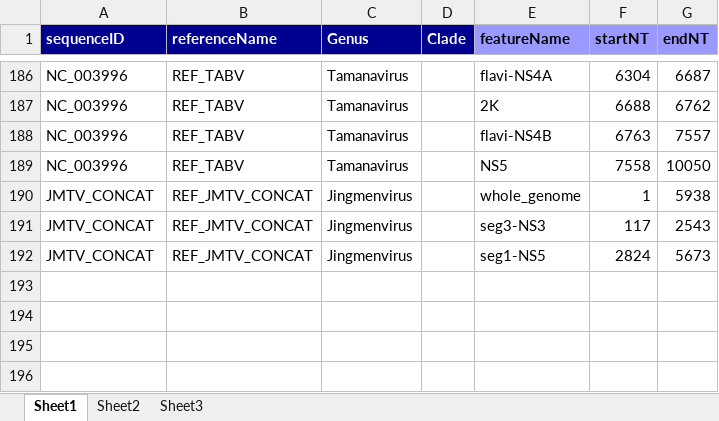
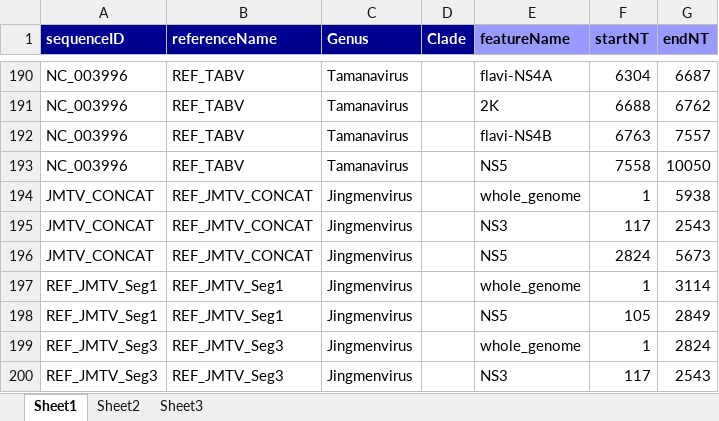
Before and after one commit to giffordlabcvr/Flavivirus-GLUE, an Excel workbook: tabular/core/flavi-reference_feature_locations.xlsx, sheet Sheet1, drawn as a sheet; only a part is shown, gaps mark what is left out; values as stored, in another font and other column widths than the file's, no borders; addresses are those after the commit; the diff covers the shown part only; the diff names each change by its address in the sheet, - before the commit and + after, or states it on an @@ line.

```diff
--- a/tabular/core/flavi-reference_feature_locations.xlsx (sheet Sheet1)
+++ b/tabular/core/flavi-reference_feature_locations.xlsx (sheet Sheet1)
-E195 (featureName): seg3-NS3
+E195 (featureName): NS3
-E196 (featureName): seg1-NS5
+E196 (featureName): NS5
+row 197: REF_JMTV_Seg1 | REF_JMTV_Seg1 | Jingmenvirus |  | whole_genome | 1 | 3114
+row 198: REF_JMTV_Seg1 | REF_JMTV_Seg1 | Jingmenvirus |  | NS5 | 105 | 2849
+row 199: REF_JMTV_Seg3 | REF_JMTV_Seg3 | Jingmenvirus |  | whole_genome | 1 | 2824
+row 200: REF_JMTV_Seg3 | REF_JMTV_Seg3 | Jingmenvirus |  | NS3 | 117 | 2543
```
Also changed, not shown: 4 added rows, 20 edited cells and cell formats elsewhere in this sheet, formulas that keep their value, tabular/core/flavi-ncbi-refseqs-side-data.xlsx, 28 other files.
